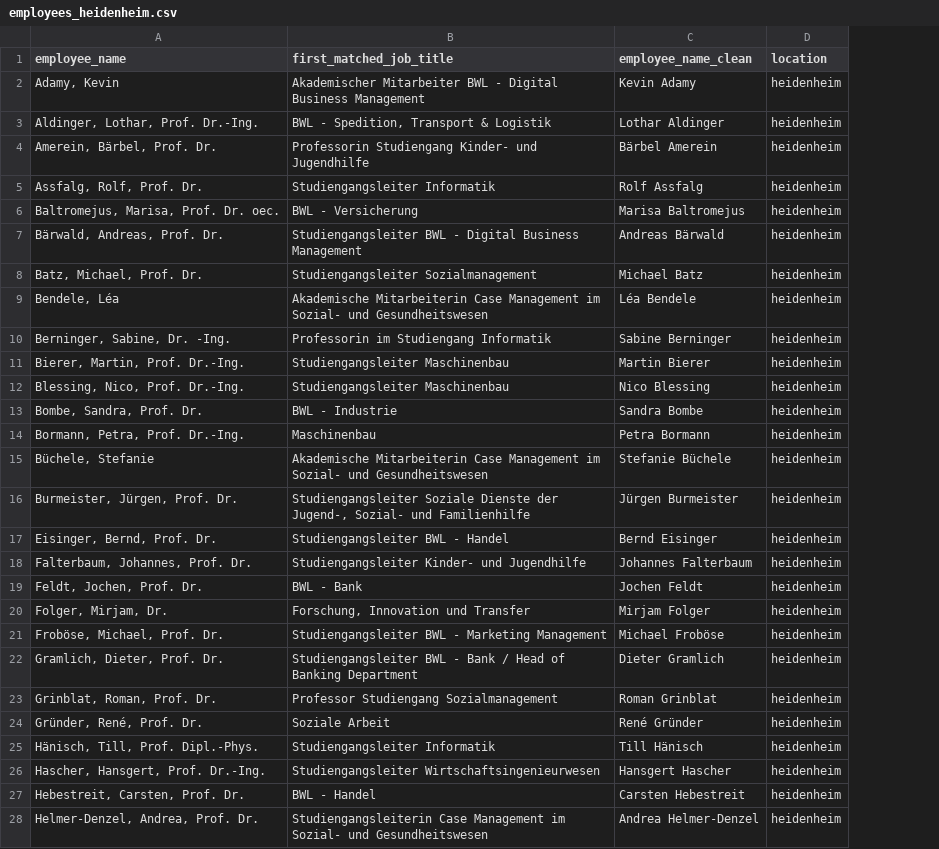
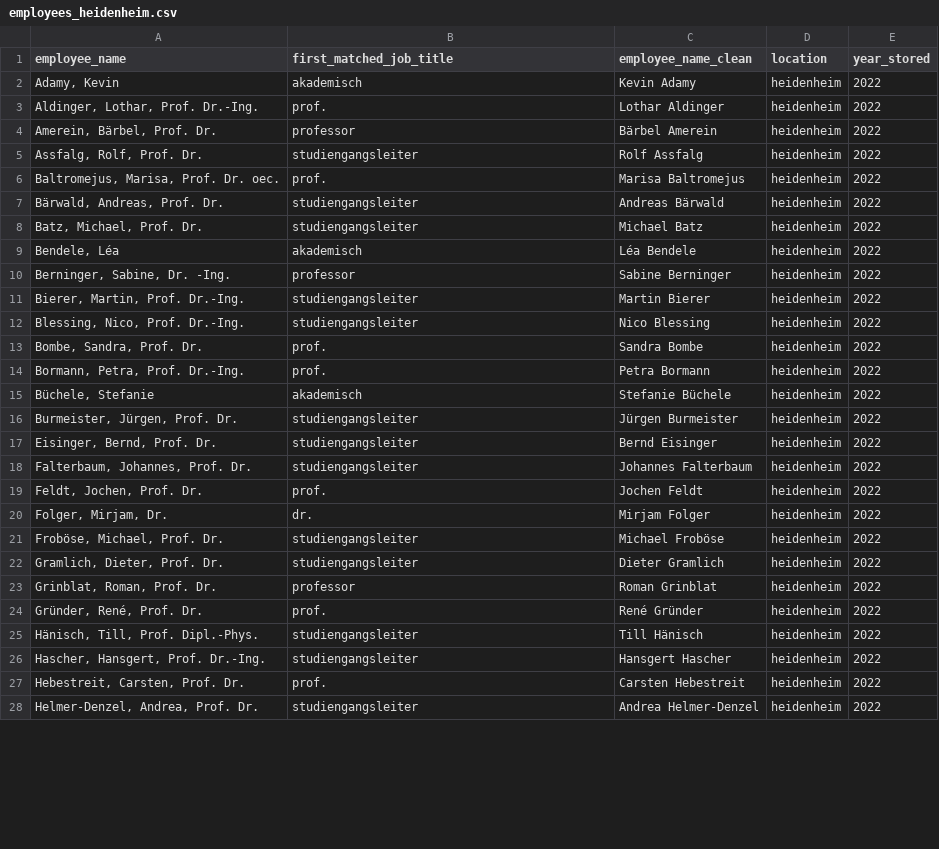
Before and after one commit to kmatysova2/dhbw_bibliometrische_analyse, a CSV file: data/2022/employees_heidenheim.csv, drawn as a sheet; only a part is shown; the diff covers the shown part only; the diff names each change by its address in the sheet, - before the commit and + after, or states it on an @@ line.

```diff
--- a/data/2022/employees_heidenheim.csv
+++ b/data/2022/employees_heidenheim.csv
+column E (year_stored), rows 2-28: all 2022
-B2 (first_matched_job_title): Akademischer Mitarbeiter BWL - Digital Business Management
+B2 (first_matched_job_title): akademisch
-B3 (first_matched_job_title): BWL - Spedition, Transport & Logistik
+B3 (first_matched_job_title): prof.
-B4 (first_matched_job_title): Professorin Studiengang Kinder- und Jugendhilfe
+B4 (first_matched_job_title): professor
-B5 (first_matched_job_title): Studiengangsleiter Informatik
+B5 (first_matched_job_title): studiengangsleiter
-B6 (first_matched_job_title): BWL - Versicherung
+B6 (first_matched_job_title): prof.
-B7 (first_matched_job_title): Studiengangsleiter BWL - Digital Business Management
+B7 (first_matched_job_title): studiengangsleiter
-B8 (first_matched_job_title): Studiengangsleiter Sozialmanagement
+B8 (first_matched_job_title): studiengangsleiter
-B9 (first_matched_job_title): Akademische Mitarbeiterin Case Management im Sozial- und Gesundheitswesen
+B9 (first_matched_job_title): akademisch
-B10 (first_matched_job_title): Professorin im Studiengang Informatik
+B10 (first_matched_job_title): professor
-B11:B12 (first_matched_job_title): Studiengangsleiter Maschinenbau
+B11:B12 (first_matched_job_title): studiengangsleiter
-B13 (first_matched_job_title): BWL - Industrie
+B13 (first_matched_job_title): prof.
-B14 (first_matched_job_title): Maschinenbau
+B14 (first_matched_job_title): prof.
-B15 (first_matched_job_title): Akademische Mitarbeiterin Case Management im Sozial- und Gesundheitswesen
+B15 (first_matched_job_title): akademisch
-B16 (first_matched_job_title): Studiengangsleiter Soziale Dienste der Jugend-, Sozial- und Familienhilfe
+B16 (first_matched_job_title): studiengangsleiter
-B17 (first_matched_job_title): Studiengangsleiter BWL - Handel
+B17 (first_matched_job_title): studiengangsleiter
-B18 (first_matched_job_title): Studiengangsleiter Kinder- und Jugendhilfe
+B18 (first_matched_job_title): studiengangsleiter
-B19 (first_matched_job_title): BWL - Bank
+B19 (first_matched_job_title): prof.
-B20 (first_matched_job_title): Forschung, Innovation und Transfer
+B20 (first_matched_job_title): dr.
-B21 (first_matched_job_title): Studiengangsleiter BWL - Marketing Management
+B21 (first_matched_job_title): studiengangsleiter
-B22 (first_matched_job_title): Studiengangsleiter BWL - Bank / Head of Banking Department
+B22 (first_matched_job_title): studiengangsleiter
-B23 (first_matched_job_title): Professor Studiengang Sozialmanagement
+B23 (first_matched_job_title): professor
-B24 (first_matched_job_title): Soziale Arbeit
+B24 (first_matched_job_title): prof.
-B25 (first_matched_job_title): Studiengangsleiter Informatik
+B25 (first_matched_job_title): studiengangsleiter
-B26 (first_matched_job_title): Studiengangsleiter Wirtschaftsingenieurwesen
+B26 (first_matched_job_title): studiengangsleiter
-B27 (first_matched_job_title): BWL - Handel
+B27 (first_matched_job_title): prof.
-B28 (first_matched_job_title): Studiengangsleiterin Case Management im Sozial- und Gesundheitswesen
+B28 (first_matched_job_title): studiengangsleiter
```
Also changed, not shown: 2 added rows, 1 removed row and 59 edited cells elsewhere in this file, data/2021/employees_stuttgart.csv, data/2022/employees_mannheim.csv, 17 other files.
